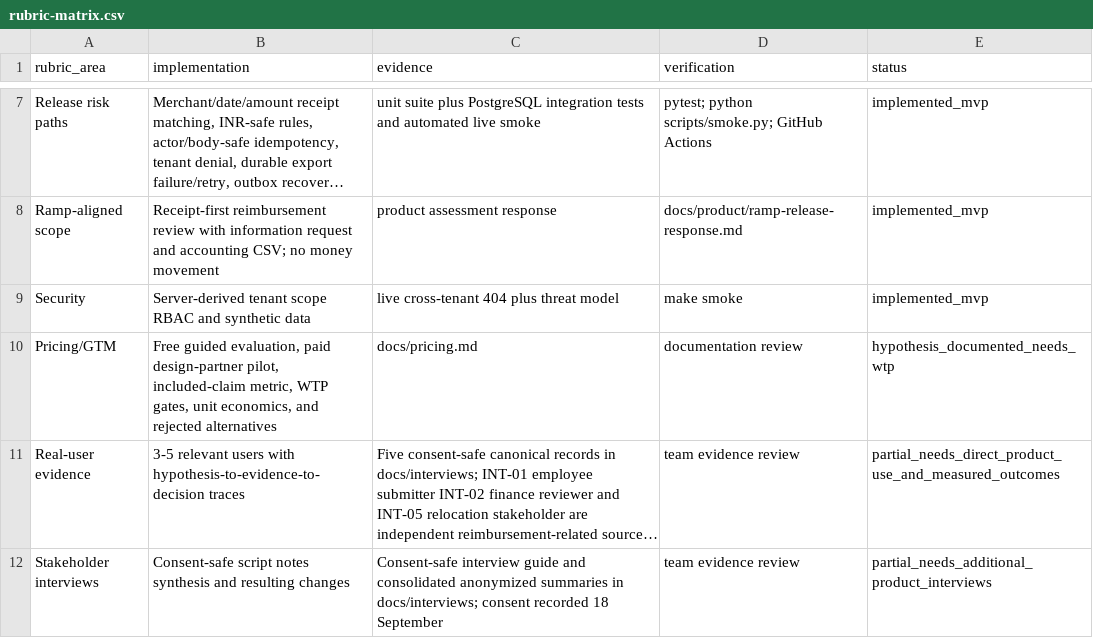
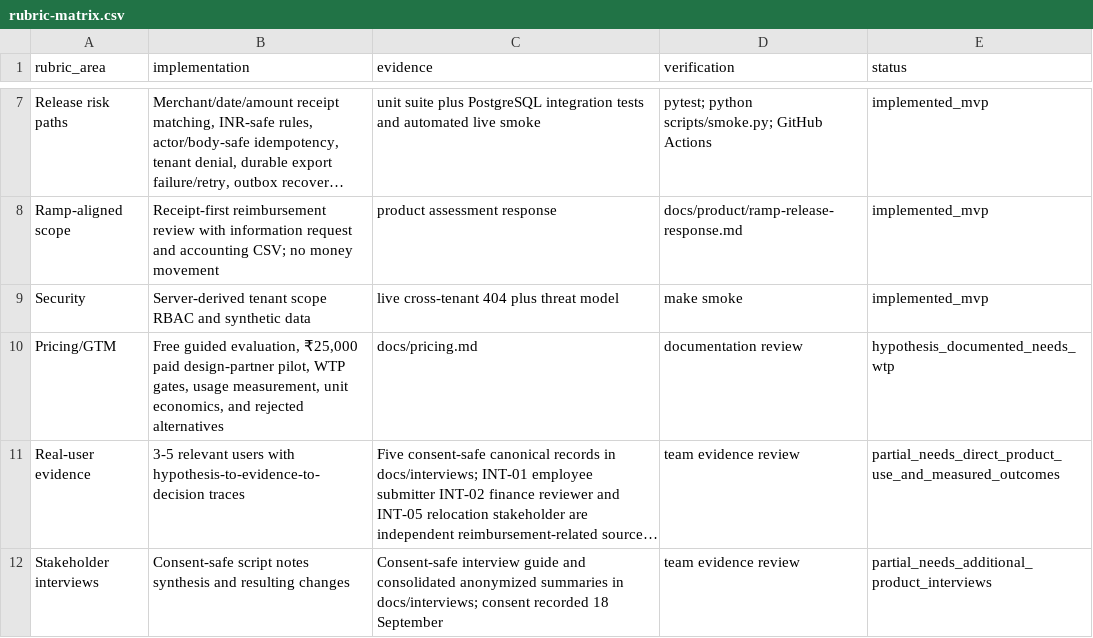
Before and after one commit to anilkatta1/ClearSpend, a CSV file: docs/evidence/rubric-matrix.csv, drawn as a sheet; only a part is shown, gaps mark what is left out; long unchanged cells end in …; the diff names each change by its address in the sheet, - before the commit and + after, or states it on an @@ line.

Commit message:
Synchronize paid pilot pricing artifacts

```diff
--- a/docs/evidence/rubric-matrix.csv
+++ b/docs/evidence/rubric-matrix.csv
-B10 (implementation): …guided evaluation, paid design-partner pilot, included-claim metric, WTP gates, unit economics,…
+B10 (implementation): …guided evaluation, ₹25,000 paid design-partner pilot, WTP gates, usage measurement, unit economics,…
```
Also changed, not shown: 9 other files.
